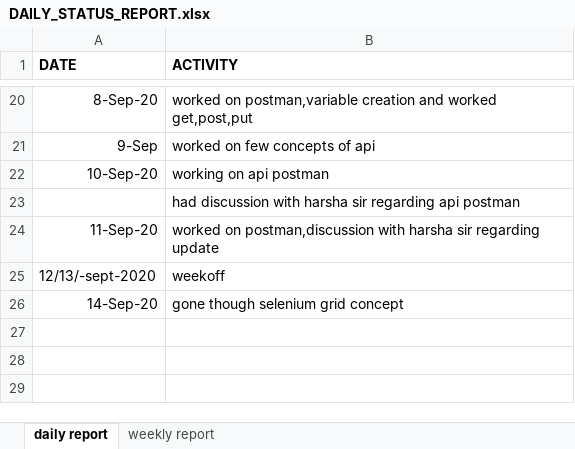
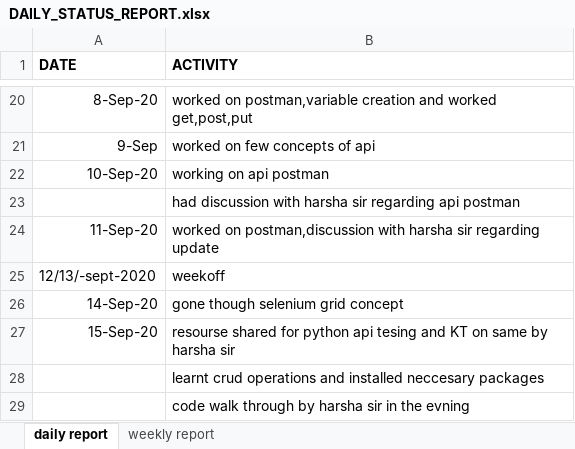
Before and after one commit to jyo112/selenium, an Excel workbook: DAILY_STATUS_REPORT.xlsx, sheet daily report, drawn as a sheet; only a part is shown, gaps mark what is left out; values as stored, in another font and other column widths than the file's, no borders; the diff names each change by its address in the sheet, - before the commit and + after, or states it on an @@ line.

Commit message:
commit

```diff
--- a/DAILY_STATUS_REPORT.xlsx (sheet daily report)
+++ b/DAILY_STATUS_REPORT.xlsx (sheet daily report)
+row 27: 15-Sep-20 | resourse shared for python api tesing and KT on same by harsha sir
+row 28:  | learnt crud operations and installed neccesary packages
+row 29:  | code walk through by harsha sir in the evning
```
